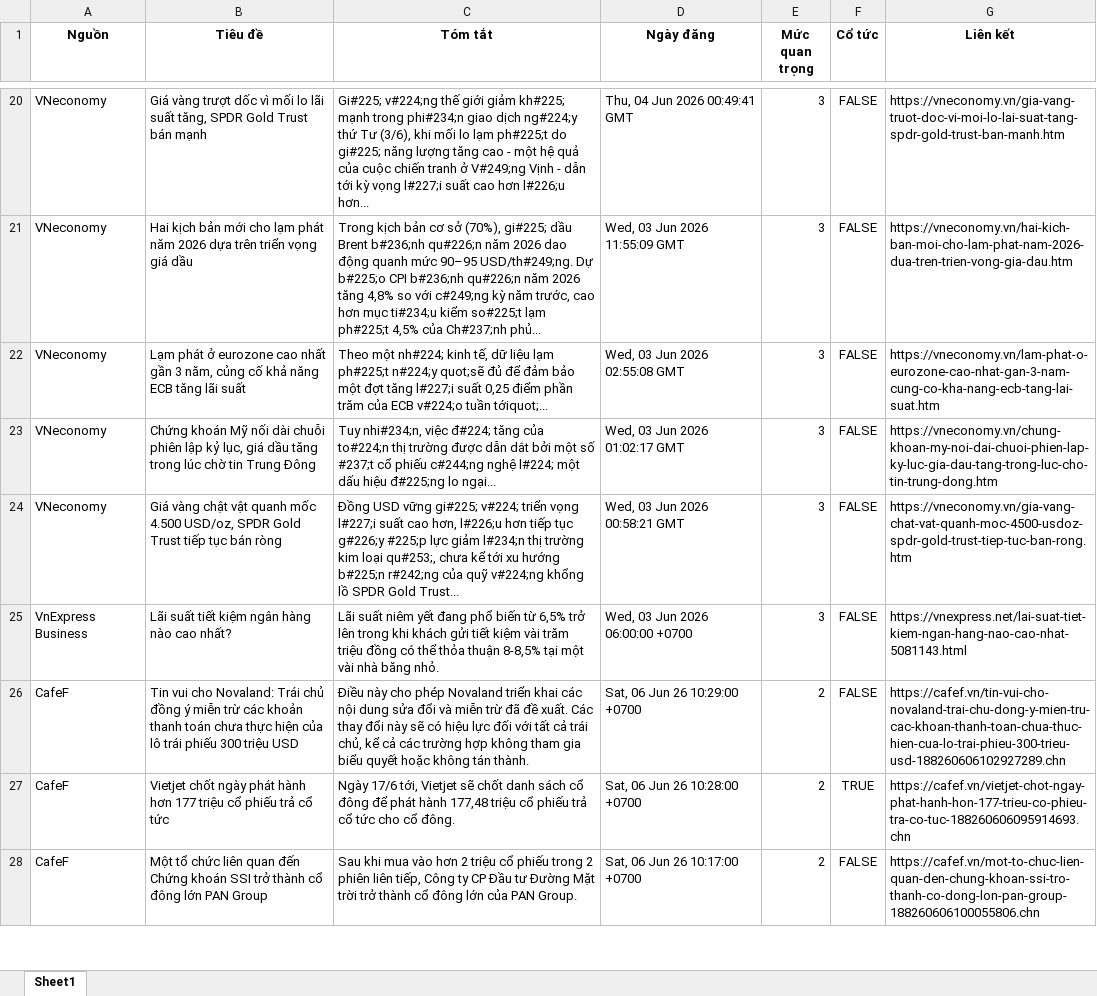
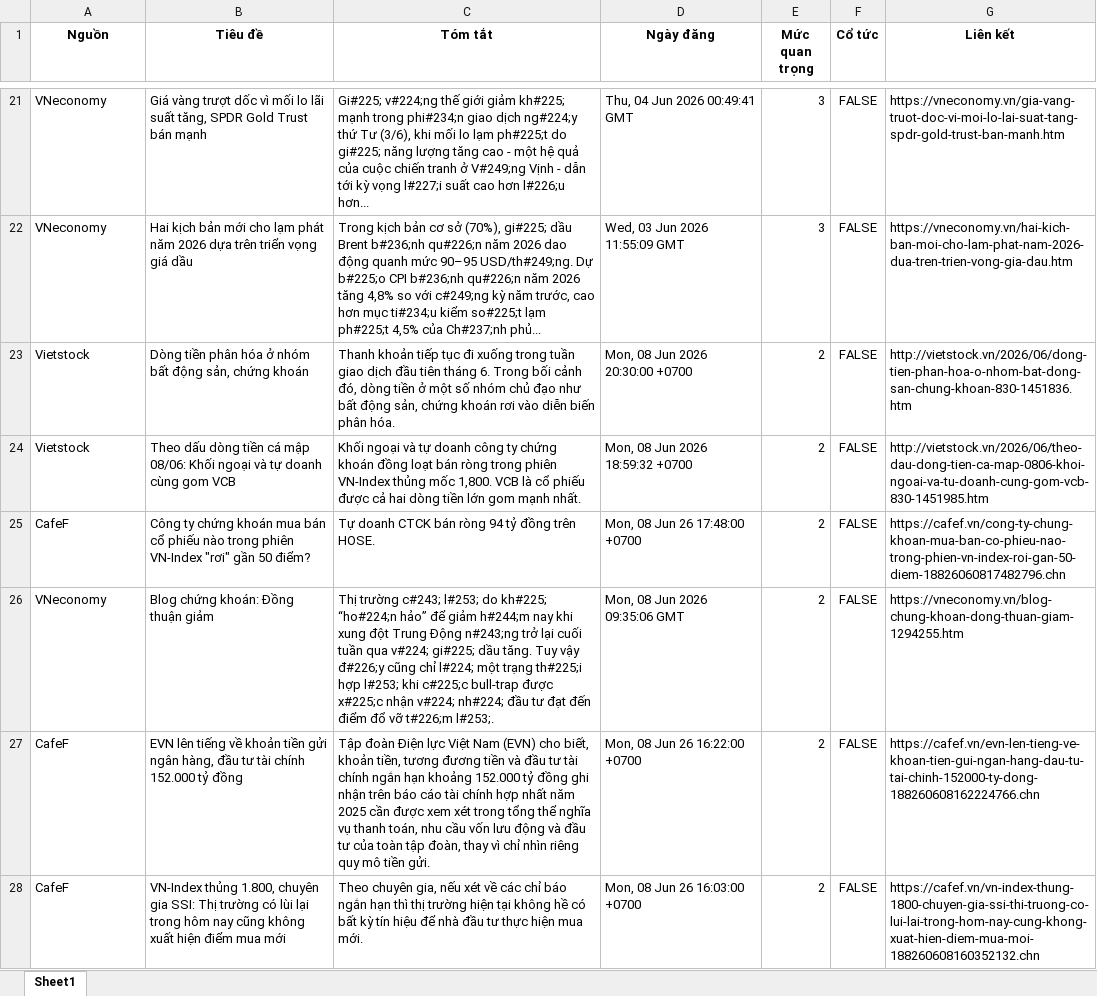
Before and after one commit to Ngoduc1110/ND, an Excel workbook: NEWS/market_news.xlsx, sheet Sheet1, drawn as a sheet; only a part is shown, gaps mark what is left out; the shorter side is filled out with more unchanged rows; values as stored, in another font and other column widths than the file's, no borders; removed rows and columns are numbered as before the commit, all else as after; the diff covers the shown part only; the diff names each change by its address in the sheet, - before the commit and + after, or states it on an @@ line.

Commit message:
Auto-update data and report at 2026-06-08 22:09

```diff
--- a/NEWS/market_news.xlsx (sheet Sheet1)
+++ b/NEWS/market_news.xlsx (sheet Sheet1)
-row 22: VNeconomy | Lạm phát ở eurozone cao nhất gần 3 năm, củng cố khả năng ECB tăng lãi suất | Theo một nh#224; kinh tế, dữ liệu lạm ph#225;t n#224;y quot;sẽ đủ để đảm bảo một đợt tăng l#227;i suất 0,25 điểm phần trăm của ECB v#224;o tuần tớiquot;... | Wed, 03 Jun 2026 02:55:08 GMT | 3 | FALSE | https://vneconomy.vn/lam-phat-o-eurozone-cao-nhat-gan-3-nam-cung-co-kha-nang-ecb-tang-lai-suat.htm
-row 23: VNeconomy | Chứng khoán Mỹ nối dài chuỗi phiên lập kỷ lục, giá dầu tăng trong lúc chờ tin Trung Đông | Tuy nhi#234;n, việc đ#224; tăng của to#224;n thị trường được dẫn dắt bởi một số #237;t cổ phiếu c#244;ng nghệ l#224; một dấu hiệu đ#225;ng lo ngại... | Wed, 03 Jun 2026 01:02:17 GMT | 3 | FALSE | https://vneconomy.vn/chung-khoan-my-noi-dai-chuoi-phien-lap-ky-luc-gia-dau-tang-trong-luc-cho-tin-trung-dong.htm
-row 24: VNeconomy | Giá vàng chật vật quanh mốc 4.500 USD/oz, SPDR Gold Trust tiếp tục bán ròng | Đồng USD vững gi#225; v#224; triển vọng l#227;i suất cao hơn, l#226;u hơn tiếp tục g#226;y #225;p lực giảm l#234;n thị trường kim loại qu#253;, chưa kể tới xu hướng b#225;n r#242;ng của quỹ v#224;ng khổng lồ SPDR Gold Trust... | Wed, 03 Jun 2026 00:58:21 GMT | 3 | FALSE | https://vneconomy.vn/gia-vang-chat-vat-quanh-moc-4500-usdoz-spdr-gold-trust-tiep-tuc-ban-rong.htm
-row 25: VnExpress Business | Lãi suất tiết kiệm ngân hàng nào cao nhất? | Lãi suất niêm yết đang phổ biến từ 6,5% trở lên trong khi khách gửi tiết kiệm vài trăm triệu đồng có thể thỏa thuận 8-8,5% tại một vài nhà băng nhỏ. | Wed, 03 Jun 2026 06:00:00 +0700 | 3 | FALSE | https://vnexpress.net/lai-suat-tiet-kiem-ngan-hang-nao-cao-nhat-5081143.html
+row 23: Vietstock | Dòng tiền phân hóa ở nhóm bất động sản, chứng khoán | Thanh khoản tiếp tục đi xuống trong tuần giao dịch đầu tiên tháng 6. Trong bối cảnh đó, dòng tiền ở một số nhóm chủ đạo như bất động sản, chứng khoán rơi vào diễn biến phân hóa. | Mon, 08 Jun 2026 20:30:00 +0700 | 2 | FALSE | http://vietstock.vn/2026/06/dong-tien-phan-hoa-o-nhom-bat-dong-san-chung-khoan-830-1451836.htm
+row 24: Vietstock | Theo dấu dòng tiền cá mập 08/06: Khối ngoại và tự doanh cùng gom VCB | Khối ngoại và tự doanh công ty chứng khoán đồng loạt bán ròng trong phiên VN-Index thủng mốc 1,800. VCB là cổ phiếu được cả hai dòng tiền lớn gom mạnh nhất. | Mon, 08 Jun 2026 18:59:32 +0700 | 2 | FALSE | http://vietstock.vn/2026/06/theo-dau-dong-tien-ca-map-0806-khoi-ngoai-va-tu-doanh-cung-gom-vcb-830-1451985.htm
+row 25: CafeF | Công ty chứng khoán mua bán cổ phiếu nào trong phiên VN-Index "rơi" gần 50 điểm? | Tự doanh CTCK bán ròng 94 tỷ đồng trên HOSE. | Mon, 08 Jun 26 17:48:00 +0700 | 2 | FALSE | https://cafef.vn/cong-ty-chung-khoan-mua-ban-co-phieu-nao-trong-phien-vn-index-roi-gan-50-diem-18826060817482796.chn
+row 26: VNeconomy | Blog chứng khoán: Đồng thuận giảm | Thị trường c#243; l#253; do kh#225; “ho#224;n hảo” để giảm h#244;m nay khi xung đột Trung Động n#243;ng trở lại cuối tuần qua v#224; gi#225; dầu tăng. Tuy vậy đ#226;y cũng chỉ l#224; một trạng th#225;i hợp l#253; khi c#225;c bull-trap được x#225;c nhận v#224; nh#224; đầu tư đạt đến điểm đổ vỡ t#226;m l#253;. | Mon, 08 Jun 2026 09:35:06 GMT | 2 | FALSE | https://vneconomy.vn/blog-chung-khoan-dong-thuan-giam-1294255.htm
+row 27: CafeF | EVN lên tiếng về khoản tiền gửi ngân hàng, đầu tư tài chính 152.000 tỷ đồng | Tập đoàn Điện lực Việt Nam (EVN) cho biết, khoản tiền, tương đương tiền và đầu tư tài chính ngắn hạn khoảng 152.000 tỷ đồng ghi nhận trên báo cáo tài chính hợp nhất năm 2025 cần được xem xét trong tổng thể nghĩa vụ thanh toán, nhu cầu vốn lưu động và đầu tư của toàn tập đoàn, thay vì chỉ nhìn riêng quy mô tiền gửi. | Mon, 08 Jun 26 16:22:00 +0700 | 2 | FALSE | https://cafef.vn/evn-len-tieng-ve-khoan-tien-gui-ngan-hang-dau-tu-tai-chinh-152000-ty-dong-188260608162224766.chn
+row 28: CafeF | VN-Index thủng 1.800, chuyên gia SSI: Thị trường có lùi lại trong hôm nay cũng không xuất hiện điểm mua mới | Theo chuyên gia, nếu xét về các chỉ báo ngắn hạn thì thị trường hiện tại không hề có bất kỳ tín hiệu để nhà đầu tư thực hiện mua mới. | Mon, 08 Jun 26 16:03:00 +0700 | 2 | FALSE | https://cafef.vn/vn-index-thung-1800-chuyen-gia-ssi-thi-truong-co-lui-lai-trong-hom-nay-cung-khong-xuat-hien-diem-mua-moi-188260608160352132.chn
```
Also changed, not shown: 57 added rows and 61 removed rows elsewhere in this sheet, 13 other files.
